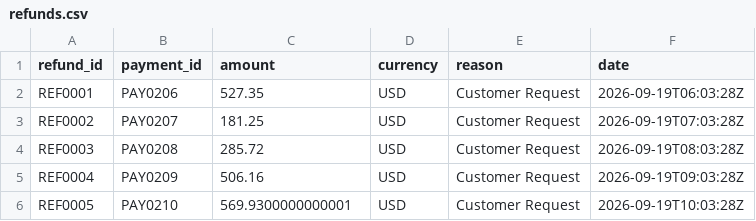
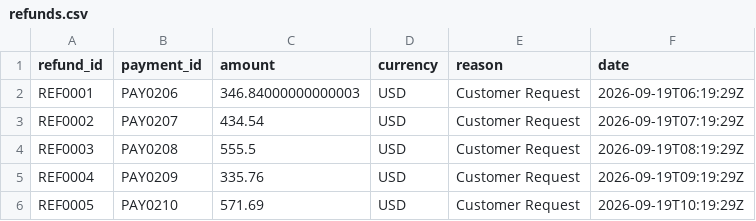
Before and after one commit to Manishrao07/reconciliation-agent, a CSV file: demo_data/refunds.csv, drawn as a sheet.

```diff
--- a/demo_data/refunds.csv
+++ b/demo_data/refunds.csv
@@ -1,6 +1,6 @@
 refund_id,payment_id,amount,currency,reason,date
-REF0001,PAY0206,527.35,USD,Customer Request,2026-09-19T06:03:28Z
-REF0002,PAY0207,181.25,USD,Customer Request,2026-09-19T07:03:28Z
-REF0003,PAY0208,285.72,USD,Customer Request,2026-09-19T08:03:28Z
-REF0004,PAY0209,506.16,USD,Customer Request,2026-09-19T09:03:28Z
-REF0005,PAY0210,569.9300000000001,USD,Customer Request,2026-09-19T10:03:28Z
+REF0001,PAY0206,346.84000000000003,USD,Customer Request,2026-09-19T06:19:29Z
+REF0002,PAY0207,434.54,USD,Customer Request,2026-09-19T07:19:29Z
+REF0003,PAY0208,555.5,USD,Customer Request,2026-09-19T08:19:29Z
+REF0004,PAY0209,335.76,USD,Customer Request,2026-09-19T09:19:29Z
+REF0005,PAY0210,571.69,USD,Customer Request,2026-09-19T10:19:29Z
```
Also changed, not shown: demo_data/drcs.csv, demo_data/orders.csv, 16 other files.
